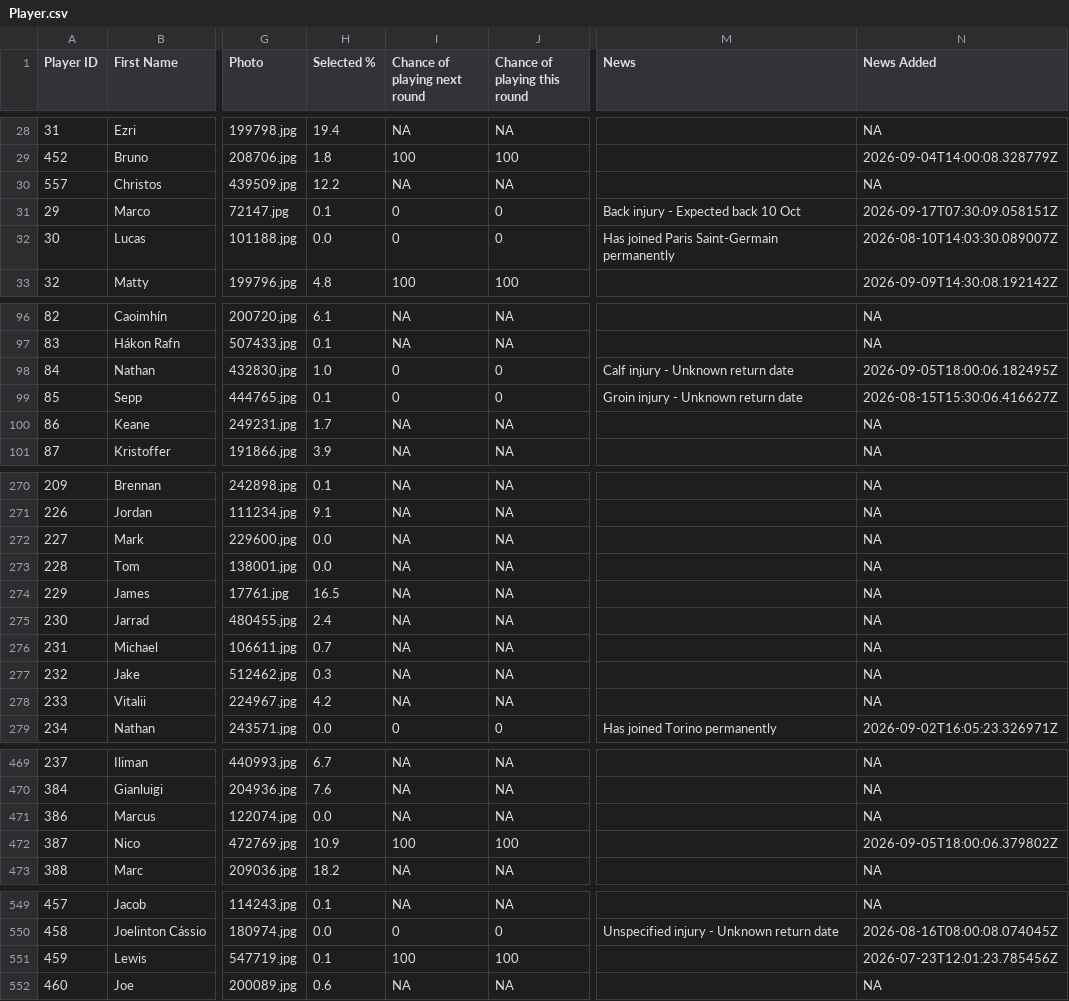
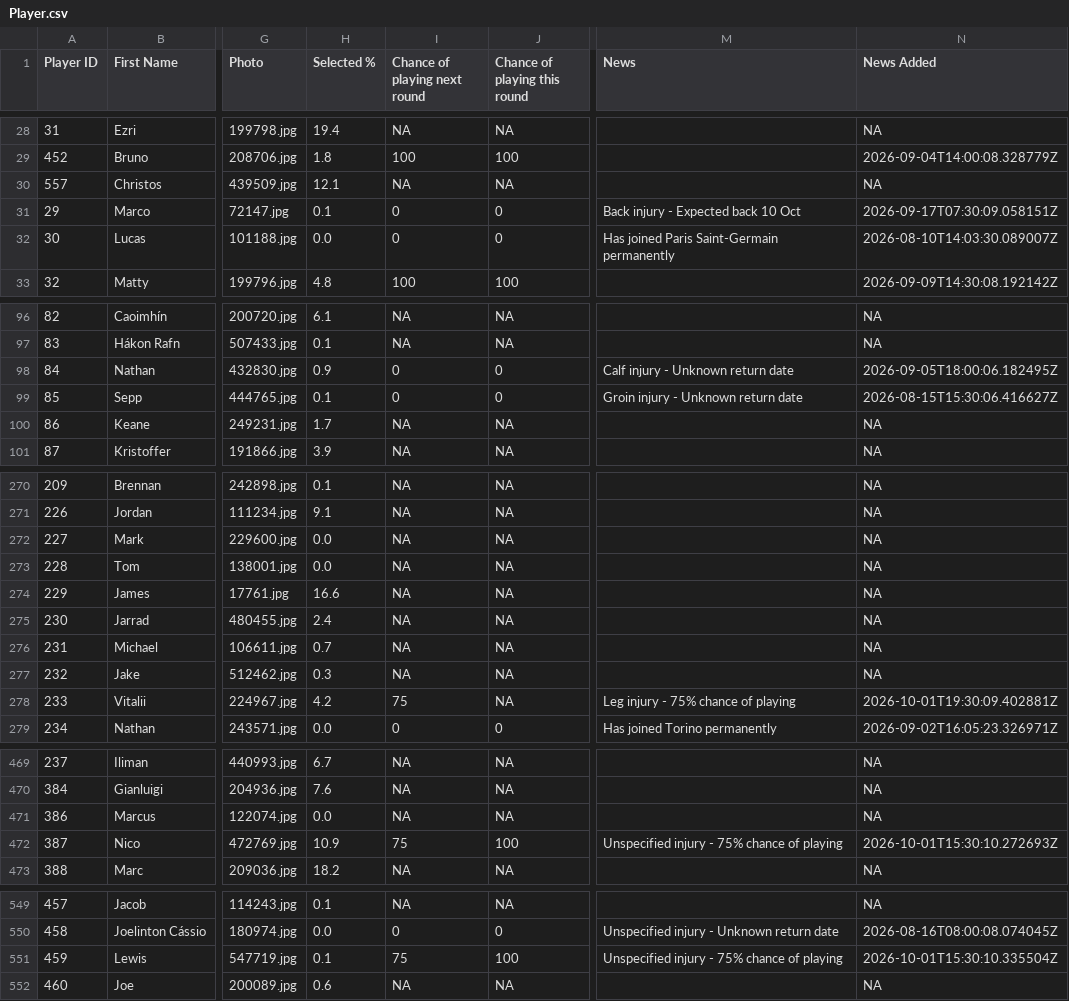
Before and after one commit to ARW4/FPL_Project, a CSV file: Player.csv, drawn as a sheet; only a part is shown, gaps mark what is left out; the diff covers the shown part only; the diff names each change by its address in the sheet, - before the commit and + after, or states it on an @@ line.

```diff
--- a/Player.csv
+++ b/Player.csv
-H30 (Selected %): 12.2
+H30 (Selected %): 12.1
-H98 (Selected %): 1.0
+H98 (Selected %): 0.9
-H274 (Selected %): 16.5
+H274 (Selected %): 16.6
-I278 (Chance of playing next round): NA
+I278 (Chance of playing next round): 75
-M278 (News): (empty)
+M278 (News): Leg injury - 75% chance of playing
-N278 (News Added): NA
+N278 (News Added): 2026-10-01T19:30:09.402881Z
-I472 (Chance of playing next round): 100
+I472 (Chance of playing next round): 75
-M472 (News): (empty)
+M472 (News): Unspecified injury - 75% chance of playing
-N472 (News Added): 2026-09-05T18:00:06.379802Z
+N472 (News Added): 2026-10-01T15:30:10.272693Z
-I551 (Chance of playing next round): 100
+I551 (Chance of playing next round): 75
-M551 (News): (empty)
+M551 (News): Unspecified injury - 75% chance of playing
-N551 (News Added): 2026-07-23T12:01:23.785456Z
+N551 (News Added): 2026-10-01T15:30:10.335504Z
```
Also changed, not shown: 7 edited cells elsewhere in this file.
